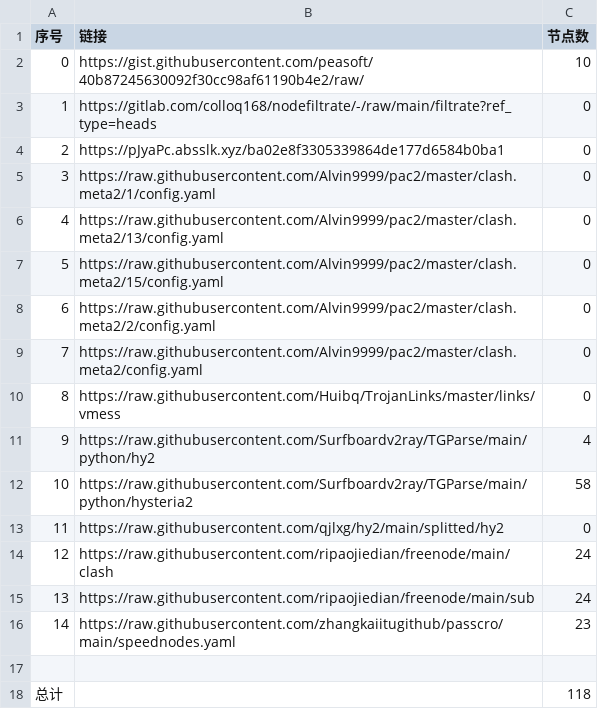
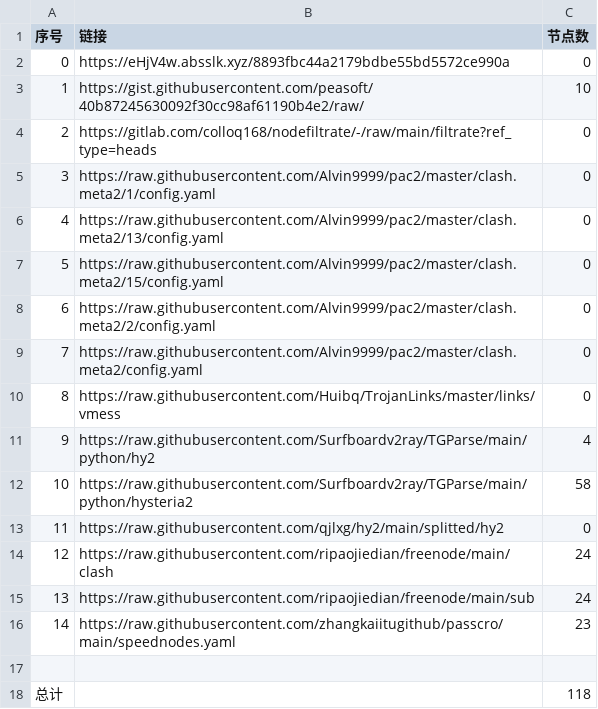
Before and after one commit to ohay5128/NoMoreWalls, a CSV file: list_result.csv, drawn as a sheet.

```diff
--- a/list_result.csv
+++ b/list_result.csv
@@ -1,5 +1,5 @@
 序号,链接,节点数
-0,https://gist.githubusercontent.com/peasoft/40b87245630092f30cc98af61190b4e2/raw/,10
-1,https://gitlab.com/colloq168/nodefiltrate/-/raw/main/filtrate?ref_type=heads,0
-2,https://pJyaPc.absslk.xyz/ba02e8f3305339864de177d6584b0ba1,0
+0,https://eHjV4w.absslk.xyz/8893fbc44a2179bdbe55bd5572ce990a,0
+1,https://gist.githubusercontent.com/peasoft/40b87245630092f30cc98af61190b4e2/raw/,10
+2,https://gitlab.com/colloq168/nodefiltrate/-/raw/main/filtrate?ref_type=heads,0
 3,https://raw.githubusercontent.com/Alvin9999/pac2/master/clash.meta2/1/config.yaml,0
```
Also changed, not shown: 5 other files.
